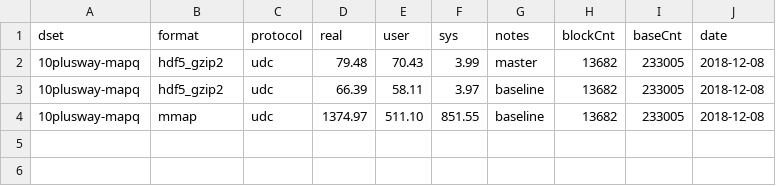
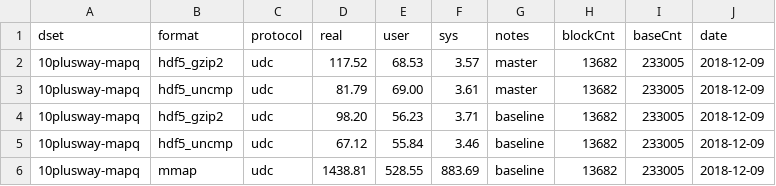
Before and after one commit to diekhans/hal-benchmarks, a TSV file: docs/10plusway-mapq.udc.tsv, drawn as a sheet.

```diff
--- a/docs/10plusway-mapq.udc.tsv
+++ b/docs/10plusway-mapq.udc.tsv
@@ -1,4 +1,6 @@
 dset	format	protocol	real	user	sys	notes	blockCnt	baseCnt	date
-10plusway-mapq	hdf5_gzip2	udc	79.48	70.43	3.99	master	13682	233005	2018-12-08
-10plusway-mapq	hdf5_gzip2	udc	66.39	58.11	3.97	baseline	13682	233005	2018-12-08
-10plusway-mapq	mmap	udc	1374.97	511.10	851.55	baseline	13682	233005	2018-12-08
+10plusway-mapq	hdf5_gzip2	udc	117.52	68.53	3.57	master	13682	233005	2018-12-09
+10plusway-mapq	hdf5_uncmp	udc	81.79	69.00	3.61	master	13682	233005	2018-12-09
+10plusway-mapq	hdf5_gzip2	udc	98.20	56.23	3.71	baseline	13682	233005	2018-12-09
+10plusway-mapq	hdf5_uncmp	udc	67.12	55.84	3.46	baseline	13682	233005	2018-12-09
+10plusway-mapq	mmap	udc	1438.81	528.55	883.69	baseline	13682	233005	2018-12-09
```
Also changed, not shown: docs/10plusway-mapq.udc-stats.tsv, 2 other files.
